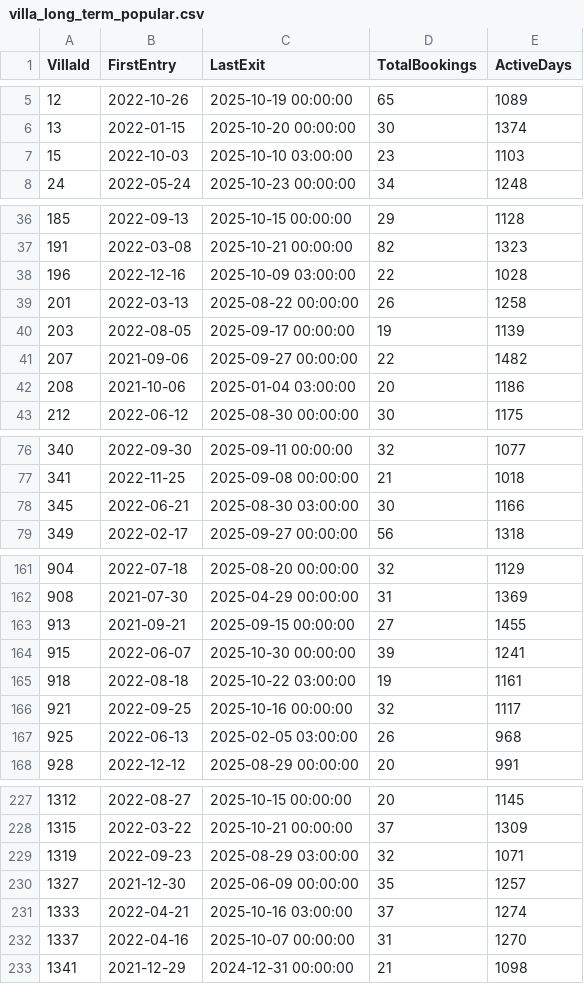
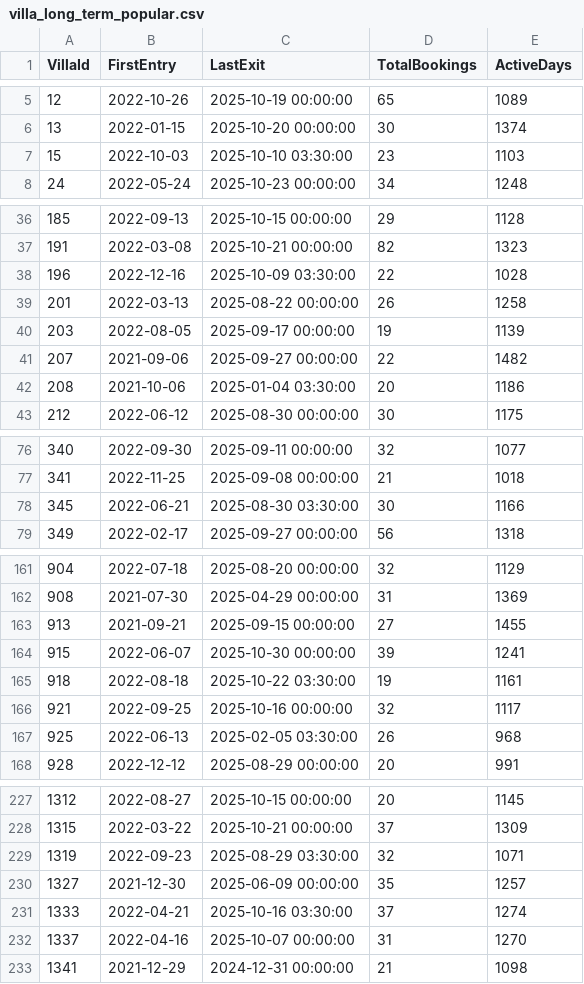
Before and after one commit to MahMosTash/JabamaTask, a CSV file: analytics_outputs/villa_long_term_popular.csv, drawn as a sheet; only a part is shown, gaps mark what is left out; the diff covers the shown part only.

```diff
--- a/analytics_outputs/villa_long_term_popular.csv
+++ b/analytics_outputs/villa_long_term_popular.csv
@@ -6,3 +6,3 @@
 13,2022-01-15,2025-10-20 00:00:00,30,1374
-15,2022-10-03,2025-10-10 03:00:00,23,1103
+15,2022-10-03,2025-10-10 03:30:00,23,1103
 24,2022-05-24,2025-10-23 00:00:00,34,1248
@@ -37,3 +37,3 @@
 191,2022-03-08,2025-10-21 00:00:00,82,1323
-196,2022-12-16,2025-10-09 03:00:00,22,1028
+196,2022-12-16,2025-10-09 03:30:00,22,1028
 201,2022-03-13,2025-08-22 00:00:00,26,1258
@@ -41,3 +41,3 @@
 207,2021-09-06,2025-09-27 00:00:00,22,1482
-208,2021-10-06,2025-01-04 03:00:00,20,1186
+208,2021-10-06,2025-01-04 03:30:00,20,1186
 212,2022-06-12,2025-08-30 00:00:00,30,1175
@@ -77,3 +77,3 @@
 341,2022-11-25,2025-09-08 00:00:00,21,1018
-345,2022-06-21,2025-08-30 03:00:00,30,1166
+345,2022-06-21,2025-08-30 03:30:00,30,1166
 349,2022-02-17,2025-09-27 00:00:00,56,1318
@@ -164,5 +164,5 @@
 915,2022-06-07,2025-10-30 00:00:00,39,1241
-918,2022-08-18,2025-10-22 03:00:00,19,1161
+918,2022-08-18,2025-10-22 03:30:00,19,1161
 921,2022-09-25,2025-10-16 00:00:00,32,1117
-925,2022-06-13,2025-02-05 03:00:00,26,968
+925,2022-06-13,2025-02-05 03:30:00,26,968
 928,2022-12-12,2025-08-29 00:00:00,20,991
@@ -228,5 +228,5 @@
 1315,2022-03-22,2025-10-21 00:00:00,37,1309
-1319,2022-09-23,2025-08-29 03:00:00,32,1071
+1319,2022-09-23,2025-08-29 03:30:00,32,1071
 1327,2021-12-30,2025-06-09 00:00:00,35,1257
-1333,2022-04-21,2025-10-16 03:00:00,37,1274
+1333,2022-04-21,2025-10-16 03:30:00,37,1274
 1337,2022-04-16,2025-10-07 00:00:00,31,1270
```
Also changed, not shown: 11 edited cells elsewhere in this file, analytics_outputs/lead_planners.csv, analytics_outputs/overlap_villa.csv, 10 other files.
